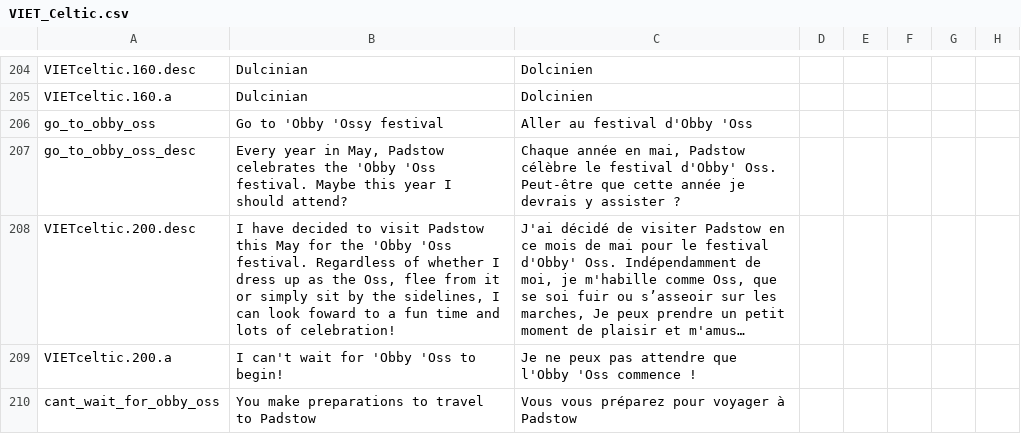
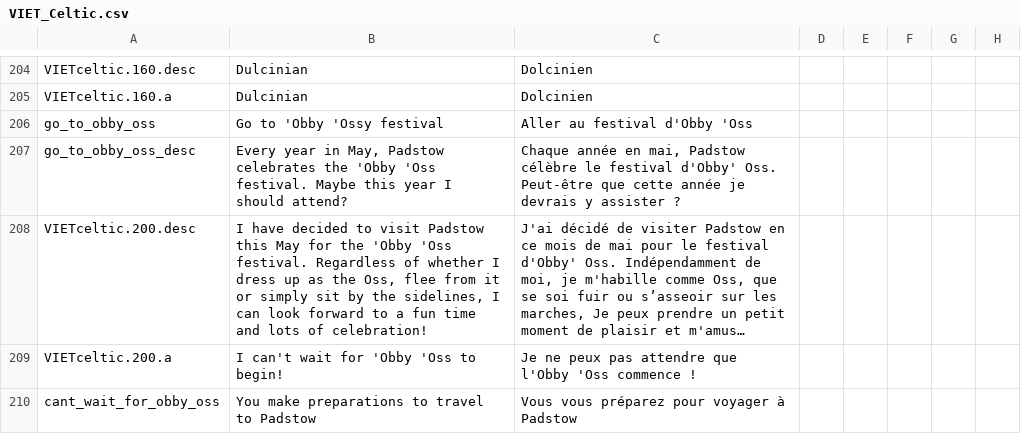
Before and after one commit to cybrxkhan/VIET-Events-Reborn, a CSV file: VIET Events/localisation/VIET_Celtic.csv, drawn as a sheet; only a part is shown, gaps mark what is left out; long unchanged cells end in …; the diff names each change by its address in the sheet, - before the commit and + after, or states it on an @@ line.

Commit message:
TypoFixes

```diff
--- a/VIET Events/localisation/VIET_Celtic.csv
+++ b/VIET Events/localisation/VIET_Celtic.csv
-B208: …can look foward to a…
+B208: …can look forward to a…
```
Also changed, not shown: VIET Events/localisation/VIET_Events_Events.csv, VIET Events/localisation/VIET_ipad_misc_fun.csv.
